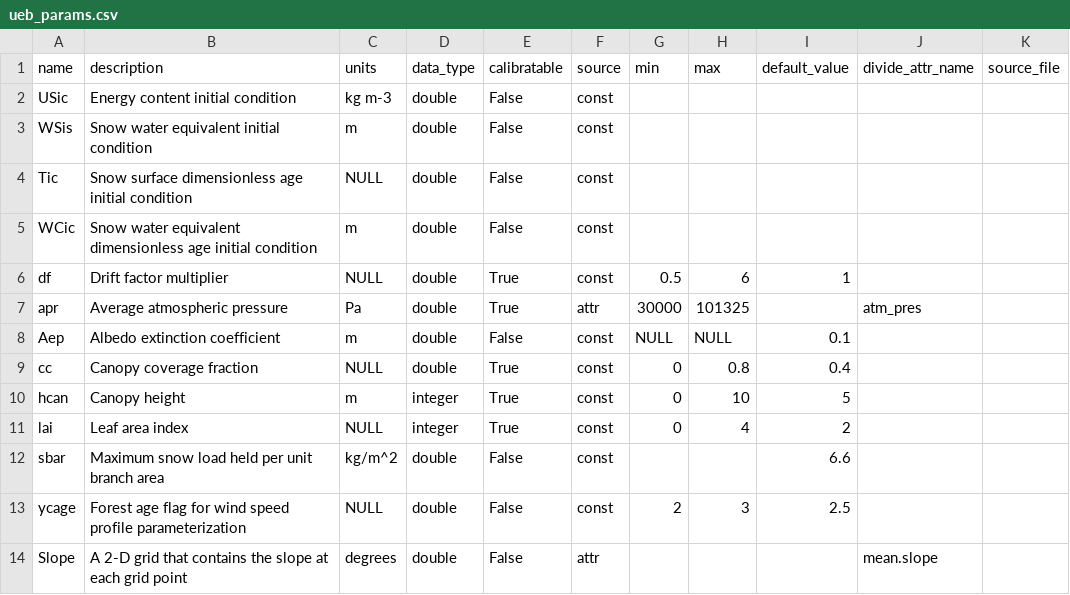
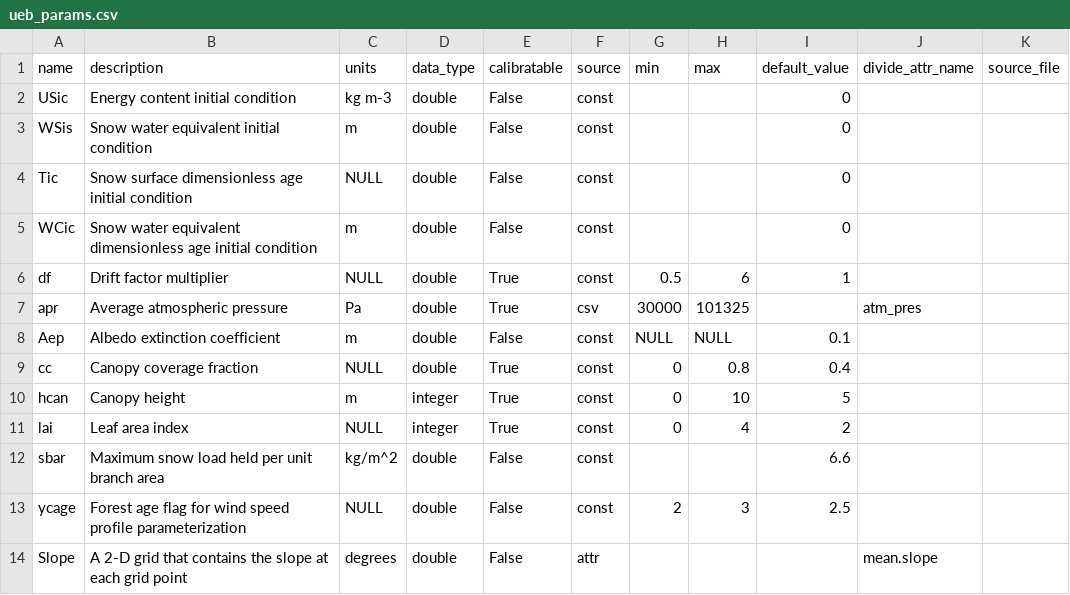
Before and after one commit to NGWPC/icefabric-archive, a CSV file: src/icefabric_api/data/ueb_params.csv, drawn as a sheet; only a part is shown.

```diff
--- a/src/icefabric_api/data/ueb_params.csv
+++ b/src/icefabric_api/data/ueb_params.csv
@@ -1,8 +1,8 @@
 name,description,units,data_type,calibratable,source,min,max,default_value,divide_attr_name,source_file
-USic,Energy content initial condition,kg m-3,double,False,const,,,,,
-WSis,Snow water equivalent initial condition,m,double,False,const,,,,,
-Tic,Snow surface dimensionless age initial condition,NULL,double,False,const,,,,,
-WCic,Snow water equivalent dimensionless age initial condition,m,double,False,const,,,,,
+USic,Energy content initial condition,kg m-3,double,False,const,,,0,,
+WSis,Snow water equivalent initial condition,m,double,False,const,,,0,,
+Tic,Snow surface dimensionless age initial condition,NULL,double,False,const,,,0,,
+WCic,Snow water equivalent dimensionless age initial condition,m,double,False,const,,,0,,
 df,Drift factor multiplier,NULL,double,True,const,0.5,6,1,,
-apr,Average atmospheric pressure,Pa,double,True,attr,30000,101325,,atm_pres,
+apr,Average atmospheric pressure,Pa,double,True,csv,30000,101325,,atm_pres,
 Aep,Albedo extinction coefficient,m,double,False,const,NULL,NULL,0.1,,
```
Also changed, not shown: src/icefabric_api/data/modules.csv, src/icefabric_api/data/sac_sma_params.csv, 2 other files.
